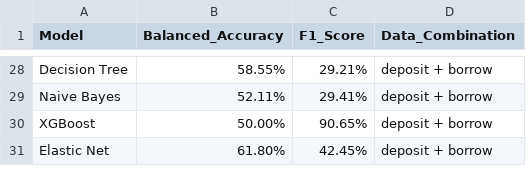
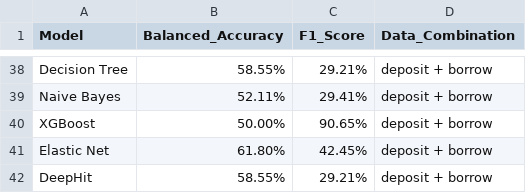
Before and after one commit to Large-Transaction-Models/KDD_DeFi_Survival_Dataset_And_Benchmark, a CSV file: Classification/combined_classification_results.csv, drawn as a sheet; only a part is shown, gaps mark what is left out; the diff covers the shown part only.

Commit message:
Submit the final accuracy results generated by all classification models including the deep learning models

```diff
--- a/Classification/combined_classification_results.csv
+++ b/Classification/combined_classification_results.csv
@@ -31 +41,2 @@ XGBoost,50.00%,90.65%,deposit + borrow
 Elastic Net,61.80%,42.45%,deposit + borrow
+DeepHit,58.55%,29.21%,deposit + borrow
```
Also changed, not shown: 31 added rows elsewhere in this file, 2 other files.
